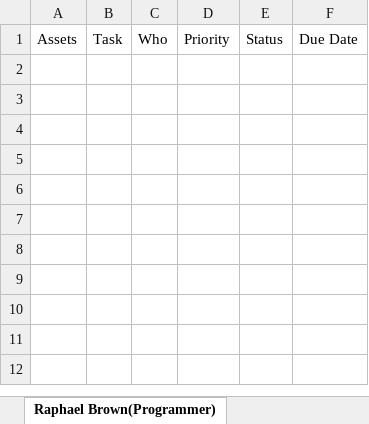
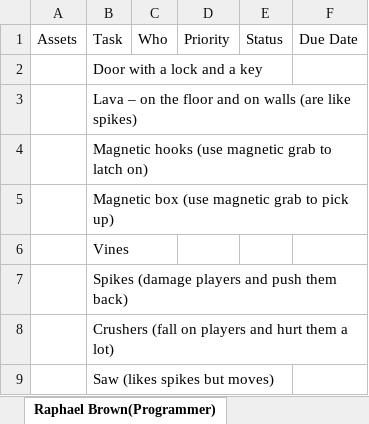
Before and after one commit to Undead-Artyom/Total-Let-Down-Games, an Excel workbook: TLG Schedule.xlsx, sheet Raphael Brown(Programmer), drawn as a sheet; values as stored, in another font and other column widths than the file's, no borders; the diff names each change by its address in the sheet, - before the commit and + after, or states it on an @@ line.

```diff
--- a/TLG Schedule.xlsx (sheet Raphael Brown(Programmer))
+++ b/TLG Schedule.xlsx (sheet Raphael Brown(Programmer))
+row 2:  | Door with a lock and a key
+row 3:  | Lava – on the floor and on walls (are like spikes)
+row 4:  | Magnetic hooks (use magnetic grab to latch on)
+row 5:  | Magnetic box (use magnetic grab to pick up)
+row 6:  | Vines
+row 7:  | Spikes (damage players and push them back)
+row 8:  | Crushers (fall on players and hurt them a lot)
+row 9:  | Saw (likes spikes but moves)
```
Also changed, not shown: sheet Joseph Pak (Poducer and Design).
